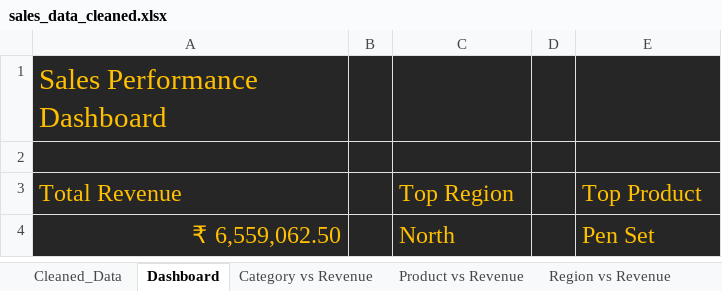
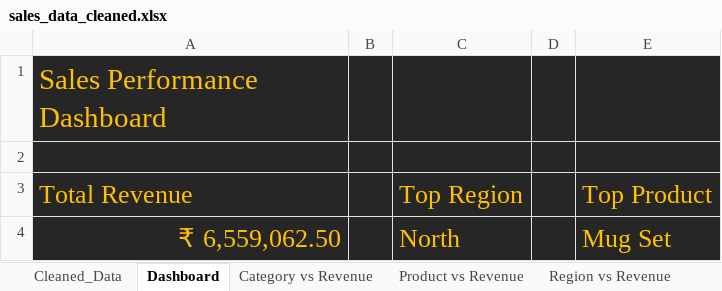
Before and after one commit to omkarbhat1995/Sales-Data-Analysis-and-Dashboard, an Excel workbook: sales_data_cleaned.xlsx, sheet Dashboard, drawn as a sheet; values as stored, in another font and other column widths than the file's, no borders; charts and pictures not drawn; the diff names each change by its address in the sheet, - before the commit and + after, or states it on an @@ line.

```diff
--- a/sales_data_cleaned.xlsx (sheet Dashboard)
+++ b/sales_data_cleaned.xlsx (sheet Dashboard)
@@ A3:A4 text size: larger @@
@@ C3:C4 text size: larger @@
@@ E3:E4 text size: larger @@
-E4: Pen Set
+E4: Mug Set
```
Also changed, not shown: sheet Product vs Revenue, sheet Discount vs Revenue, sheet Region vs Revenue, sheet Category vs Revenue, sheet Revenue vs Date, charts or pictures.
